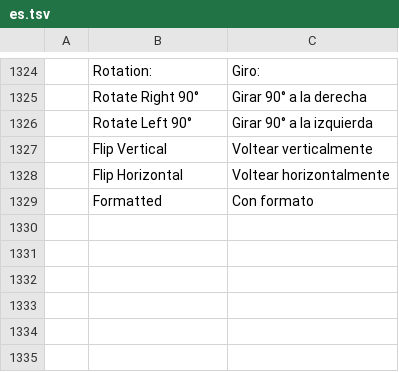
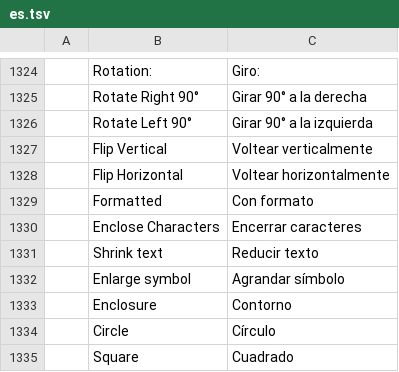
Before and after one commit to storytold/wordcraft, a TSV file: crates/ui-egui/src/i18n/es.tsv, drawn as a sheet; only a part is shown, gaps mark what is left out; the diff names each change by its address in the sheet, - before the commit and + after, or states it on an @@ line.

```diff
--- a/crates/ui-egui/src/i18n/es.tsv
+++ b/crates/ui-egui/src/i18n/es.tsv
+row 1330:  | Enclose Characters | Encerrar caracteres
+row 1331:  | Shrink text | Reducir texto
+row 1332:  | Enlarge symbol | Agrandar símbolo
+row 1333:  | Enclosure | Contorno
+row 1334:  | Circle | Círculo
+row 1335:  | Square | Cuadrado
```
Also changed, not shown: crates/ui-egui/src/i18n/et.tsv, crates/ui-egui/src/i18n/pt-br.tsv, 27 other files.
